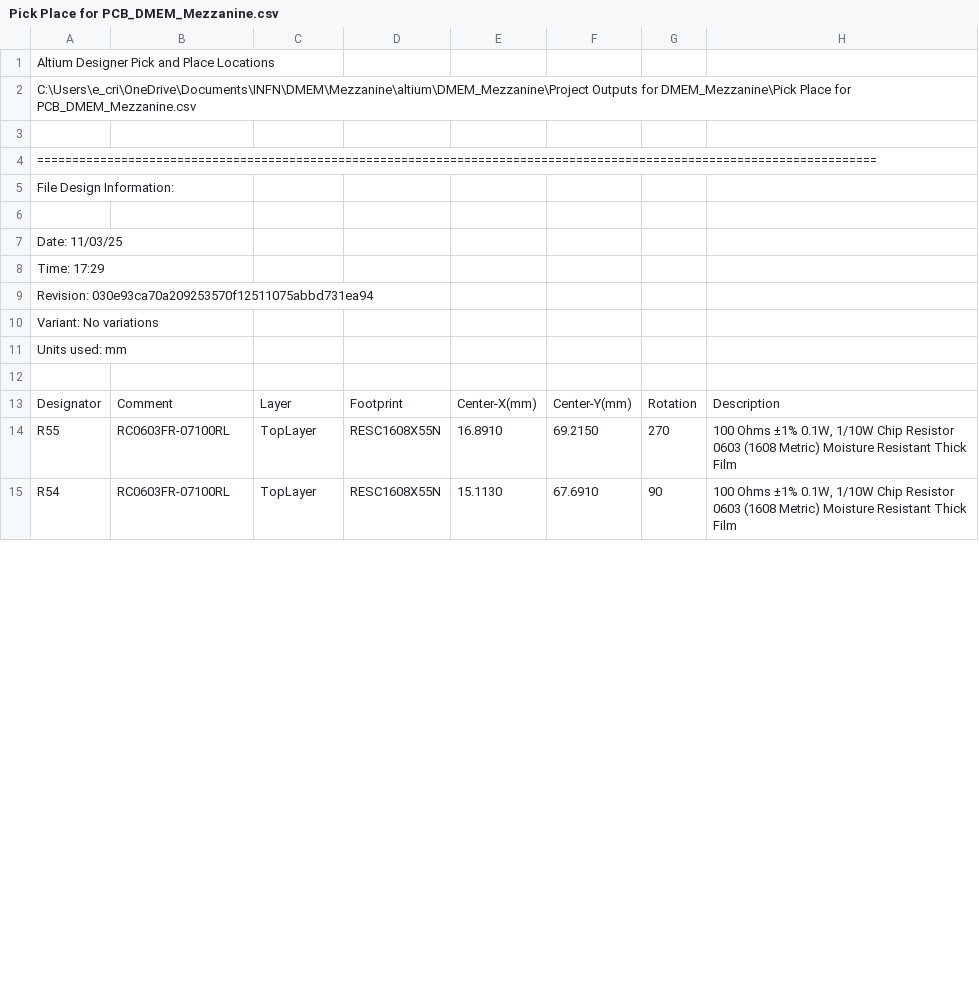
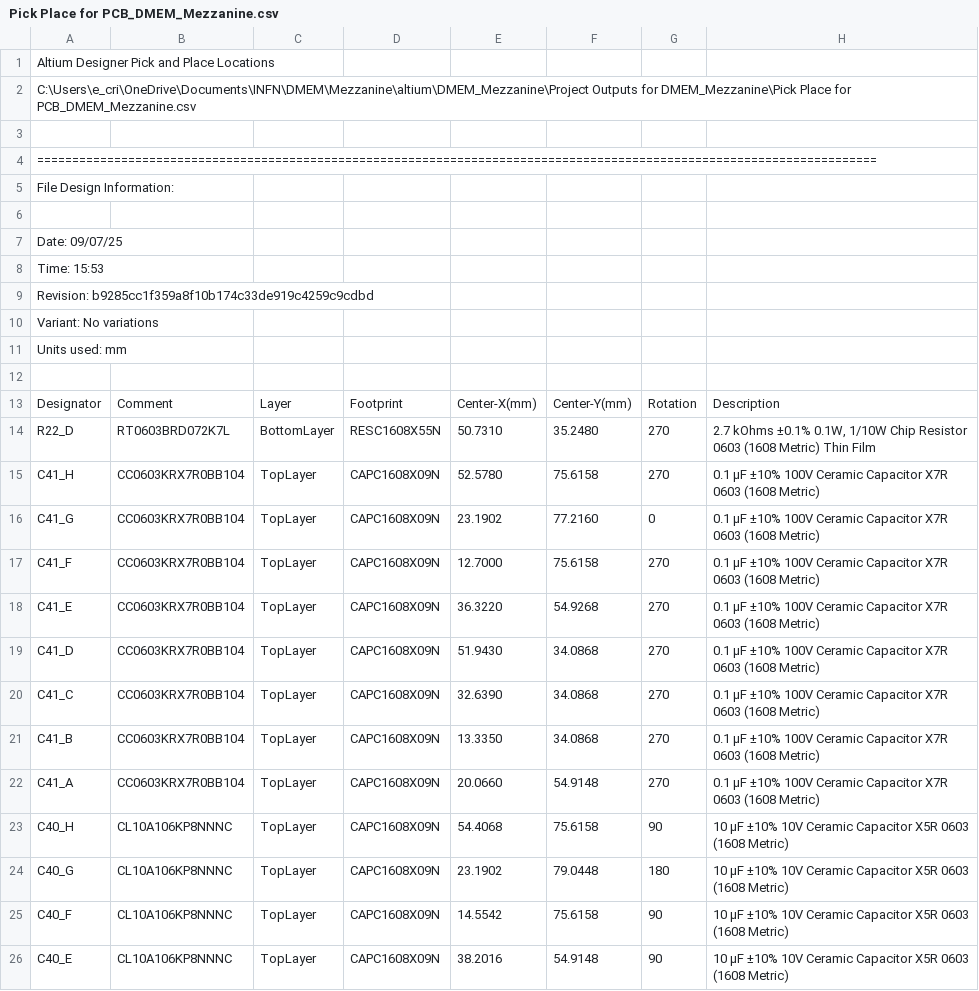
Before and after one commit to ecristal/daphne_hd_mezzanine, a CSV file: Project Outputs for DMEM_Mezzanine/Pick Place for PCB_DMEM_Mezzanine.csv, drawn as a sheet; only a part is shown; the shorter side is filled out with more unchanged rows; the diff covers the shown part only.

```diff
--- a/Project Outputs for DMEM_Mezzanine/Pick Place for PCB_DMEM_Mezzanine.csv
+++ b/Project Outputs for DMEM_Mezzanine/Pick Place for PCB_DMEM_Mezzanine.csv
@@ -6,5 +6,5 @@ File Design Information:
 
-Date:       11/03/25
-Time:       17:29
-Revision:   030e93ca70a209253570f12511075abbd731ea94
+Date:       09/07/25
+Time:       15:53
+Revision:   b9285cc1f359a8f10b174c33de919c4259c9cdbd
 Variant:    No variations
@@ -13 +13,14 @@ Units used: mm
 "Designator","Comment","Layer","Footprint","Center-X(mm)","Center-Y(mm)","Rotation","Description"
+"R22_D","RT0603BRD072K7L","BottomLayer","RESC1608X55N","50.7310","35.2480","270","2.7 kOhms ±0.1% 0.1W, 1/10W Chip Resistor 0603 (1608 Metric) Thin Film"
+"C41_H","CC0603KRX7R0BB104","TopLayer","CAPC1608X09N","52.5780","75.6158","270","0.1 µF ±10% 100V Ceramic Capacitor X7R 0603 (1608 Metric)"
+"C41_G","CC0603KRX7R0BB104","TopLayer","CAPC1608X09N","23.1902","77.2160","0","0.1 µF ±10% 100V Ceramic Capacitor X7R 0603 (1608 Metric)"
+"C41_F","CC0603KRX7R0BB104","TopLayer","CAPC1608X09N","12.7000","75.6158","270","0.1 µF ±10% 100V Ceramic Capacitor X7R 0603 (1608 Metric)"
+"C41_E","CC0603KRX7R0BB104","TopLayer","CAPC1608X09N","36.3220","54.9268","270","0.1 µF ±10% 100V Ceramic Capacitor X7R 0603 (1608 Metric)"
+"C41_D","CC0603KRX7R0BB104","TopLayer","CAPC1608X09N","51.9430","34.0868","270","0.1 µF ±10% 100V Ceramic Capacitor X7R 0603 (1608 Metric)"
+"C41_C","CC0603KRX7R0BB104","TopLayer","CAPC1608X09N","32.6390","34.0868","270","0.1 µF ±10% 100V Ceramic Capacitor X7R 0603 (1608 Metric)"
+"C41_B","CC0603KRX7R0BB104","TopLayer","CAPC1608X09N","13.3350","34.0868","270","0.1 µF ±10% 100V Ceramic Capacitor X7R 0603 (1608 Metric)"
+"C41_A","CC0603KRX7R0BB104","TopLayer","CAPC1608X09N","20.0660","54.9148","270","0.1 µF ±10% 100V Ceramic Capacitor X7R 0603 (1608 Metric)"
+"C40_H","CL10A106KP8NNNC","TopLayer","CAPC1608X09N","54.4068","75.6158","90","10 µF ±10% 10V Ceramic Capacitor X5R 0603 (1608 Metric)"
+"C40_G","CL10A106KP8NNNC","TopLayer","CAPC1608X09N","23.1902","79.0448","180","10 µF ±10% 10V Ceramic Capacitor X5R 0603 (1608 Metric)"
+"C40_F","CL10A106KP8NNNC","TopLayer","CAPC1608X09N","14.5542","75.6158","90","10 µF ±10% 10V Ceramic Capacitor X5R 0603 (1608 Metric)"
+"C40_E","CL10A106KP8NNNC","TopLayer","CAPC1608X09N","38.2016","54.9148","90","10 µF ±10% 10V Ceramic Capacitor X5R 0603 (1608 Metric)"
```
Also changed, not shown: 6 added rows, 1 moved row and 23 edited cells elsewhere in this file, 32 other files.
